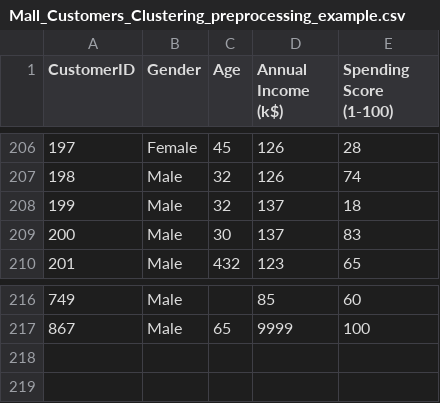
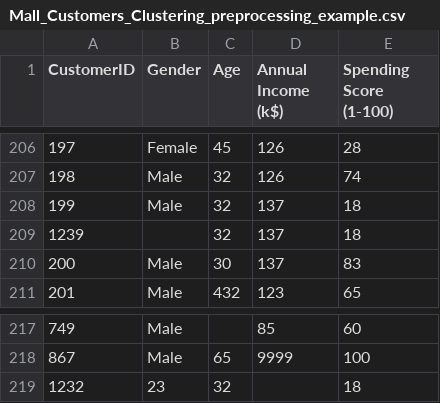
Before and after one commit to mateusqc/datasets, a CSV file: Mall_Customers_Clustering_preprocessing_example.csv, drawn as a sheet; only a part is shown, gaps mark what is left out; the diff names each change by its address in the sheet, - before the commit and + after, or states it on an @@ line.

Commit message:
Add files via upload

```diff
--- a/Mall_Customers_Clustering_preprocessing_example.csv
+++ b/Mall_Customers_Clustering_preprocessing_example.csv
+row 209: 1239 |  | 32 | 137 | 18
+row 219: 1232 | 23 | 32 |  | 18
```
